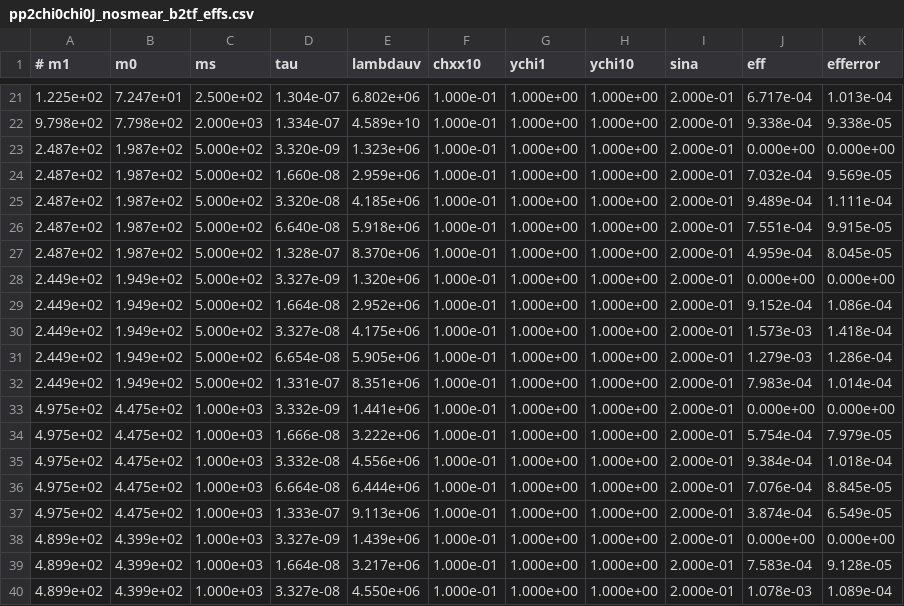
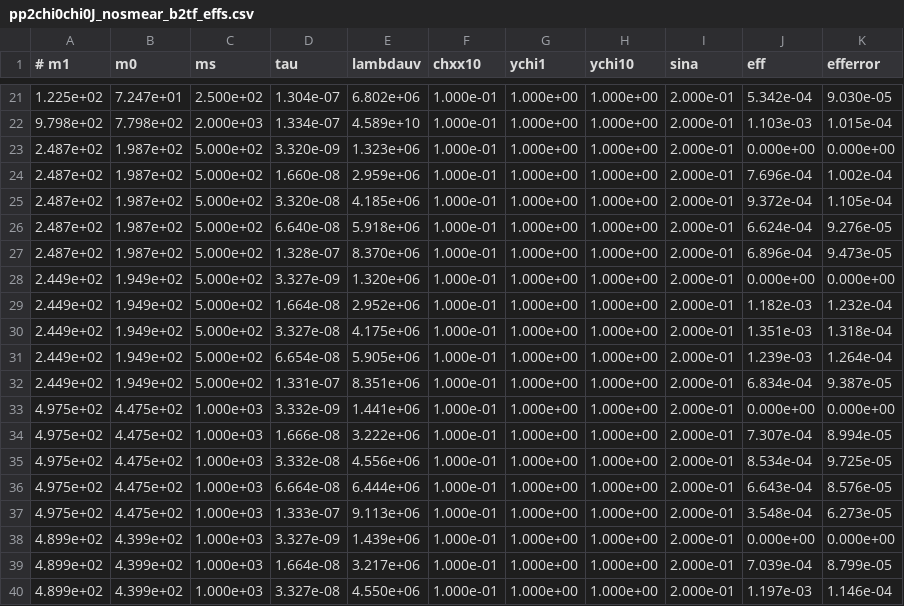
Before and after one commit to andlessa/back2futureTrigger, a CSV file: B2TF-Trigger/pp2chi0chi0J_nosmear_b2tf_effs.csv, drawn as a sheet; only a part is shown, gaps mark what is left out; the diff covers the shown part only.

```diff
--- a/B2TF-Trigger/pp2chi0chi0J_nosmear_b2tf_effs.csv
+++ b/B2TF-Trigger/pp2chi0chi0J_nosmear_b2tf_effs.csv
@@ -21,20 +21,20 @@
-1.225e+02,7.247e+01,2.500e+02,1.304e-07,6.802e+06,1.000e-01,1.000e+00,1.000e+00,2.000e-01,6.717e-04,1.013e-04
-9.798e+02,7.798e+02,2.000e+03,1.334e-07,4.589e+10,1.000e-01,1.000e+00,1.000e+00,2.000e-01,9.338e-04,9.338e-05
+1.225e+02,7.247e+01,2.500e+02,1.304e-07,6.802e+06,1.000e-01,1.000e+00,1.000e+00,2.000e-01,5.342e-04,9.030e-05
+9.798e+02,7.798e+02,2.000e+03,1.334e-07,4.589e+10,1.000e-01,1.000e+00,1.000e+00,2.000e-01,1.103e-03,1.015e-04
 2.487e+02,1.987e+02,5.000e+02,3.320e-09,1.323e+06,1.000e-01,1.000e+00,1.000e+00,2.000e-01,0.000e+00,0.000e+00
-2.487e+02,1.987e+02,5.000e+02,1.660e-08,2.959e+06,1.000e-01,1.000e+00,1.000e+00,2.000e-01,7.032e-04,9.569e-05
-2.487e+02,1.987e+02,5.000e+02,3.320e-08,4.185e+06,1.000e-01,1.000e+00,1.000e+00,2.000e-01,9.489e-04,1.111e-04
-2.487e+02,1.987e+02,5.000e+02,6.640e-08,5.918e+06,1.000e-01,1.000e+00,1.000e+00,2.000e-01,7.551e-04,9.915e-05
-2.487e+02,1.987e+02,5.000e+02,1.328e-07,8.370e+06,1.000e-01,1.000e+00,1.000e+00,2.000e-01,4.959e-04,8.045e-05
+2.487e+02,1.987e+02,5.000e+02,1.660e-08,2.959e+06,1.000e-01,1.000e+00,1.000e+00,2.000e-01,7.696e-04,1.002e-04
+2.487e+02,1.987e+02,5.000e+02,3.320e-08,4.185e+06,1.000e-01,1.000e+00,1.000e+00,2.000e-01,9.372e-04,1.105e-04
+2.487e+02,1.987e+02,5.000e+02,6.640e-08,5.918e+06,1.000e-01,1.000e+00,1.000e+00,2.000e-01,6.624e-04,9.276e-05
+2.487e+02,1.987e+02,5.000e+02,1.328e-07,8.370e+06,1.000e-01,1.000e+00,1.000e+00,2.000e-01,6.896e-04,9.473e-05
 2.449e+02,1.949e+02,5.000e+02,3.327e-09,1.320e+06,1.000e-01,1.000e+00,1.000e+00,2.000e-01,0.000e+00,0.000e+00
-2.449e+02,1.949e+02,5.000e+02,1.664e-08,2.952e+06,1.000e-01,1.000e+00,1.000e+00,2.000e-01,9.152e-04,1.086e-04
-2.449e+02,1.949e+02,5.000e+02,3.327e-08,4.175e+06,1.000e-01,1.000e+00,1.000e+00,2.000e-01,1.573e-03,1.418e-04
-2.449e+02,1.949e+02,5.000e+02,6.654e-08,5.905e+06,1.000e-01,1.000e+00,1.000e+00,2.000e-01,1.279e-03,1.286e-04
-2.449e+02,1.949e+02,5.000e+02,1.331e-07,8.351e+06,1.000e-01,1.000e+00,1.000e+00,2.000e-01,7.983e-04,1.014e-04
+2.449e+02,1.949e+02,5.000e+02,1.664e-08,2.952e+06,1.000e-01,1.000e+00,1.000e+00,2.000e-01,1.182e-03,1.232e-04
+2.449e+02,1.949e+02,5.000e+02,3.327e-08,4.175e+06,1.000e-01,1.000e+00,1.000e+00,2.000e-01,1.351e-03,1.318e-04
+2.449e+02,1.949e+02,5.000e+02,6.654e-08,5.905e+06,1.000e-01,1.000e+00,1.000e+00,2.000e-01,1.239e-03,1.264e-04
+2.449e+02,1.949e+02,5.000e+02,1.331e-07,8.351e+06,1.000e-01,1.000e+00,1.000e+00,2.000e-01,6.834e-04,9.387e-05
 4.975e+02,4.475e+02,1.000e+03,3.332e-09,1.441e+06,1.000e-01,1.000e+00,1.000e+00,2.000e-01,0.000e+00,0.000e+00
-4.975e+02,4.475e+02,1.000e+03,1.666e-08,3.222e+06,1.000e-01,1.000e+00,1.000e+00,2.000e-01,5.754e-04,7.979e-05
-4.975e+02,4.475e+02,1.000e+03,3.332e-08,4.556e+06,1.000e-01,1.000e+00,1.000e+00,2.000e-01,9.384e-04,1.018e-04
-4.975e+02,4.475e+02,1.000e+03,6.664e-08,6.444e+06,1.000e-01,1.000e+00,1.000e+00,2.000e-01,7.076e-04,8.845e-05
-4.975e+02,4.475e+02,1.000e+03,1.333e-07,9.113e+06,1.000e-01,1.000e+00,1.000e+00,2.000e-01,3.874e-04,6.549e-05
+4.975e+02,4.475e+02,1.000e+03,1.666e-08,3.222e+06,1.000e-01,1.000e+00,1.000e+00,2.000e-01,7.307e-04,8.994e-05
+4.975e+02,4.475e+02,1.000e+03,3.332e-08,4.556e+06,1.000e-01,1.000e+00,1.000e+00,2.000e-01,8.534e-04,9.725e-05
+4.975e+02,4.475e+02,1.000e+03,6.664e-08,6.444e+06,1.000e-01,1.000e+00,1.000e+00,2.000e-01,6.643e-04,8.576e-05
+4.975e+02,4.475e+02,1.000e+03,1.333e-07,9.113e+06,1.000e-01,1.000e+00,1.000e+00,2.000e-01,3.548e-04,6.273e-05
 4.899e+02,4.399e+02,1.000e+03,3.327e-09,1.439e+06,1.000e-01,1.000e+00,1.000e+00,2.000e-01,0.000e+00,0.000e+00
-4.899e+02,4.399e+02,1.000e+03,1.664e-08,3.217e+06,1.000e-01,1.000e+00,1.000e+00,2.000e-01,7.583e-04,9.128e-05
-4.899e+02,4.399e+02,1.000e+03,3.327e-08,4.550e+06,1.000e-01,1.000e+00,1.000e+00,2.000e-01,1.078e-03,1.089e-04
+4.899e+02,4.399e+02,1.000e+03,1.664e-08,3.217e+06,1.000e-01,1.000e+00,1.000e+00,2.000e-01,7.039e-04,8.799e-05
+4.899e+02,4.399e+02,1.000e+03,3.327e-08,4.550e+06,1.000e-01,1.000e+00,1.000e+00,2.000e-01,1.197e-03,1.146e-04
```
Also changed, not shown: 147 edited cells elsewhere in this file, B2TF-Trigger/pp2chi0chi0J_nosmear_calRatio_effs.csv, 1 other file.
